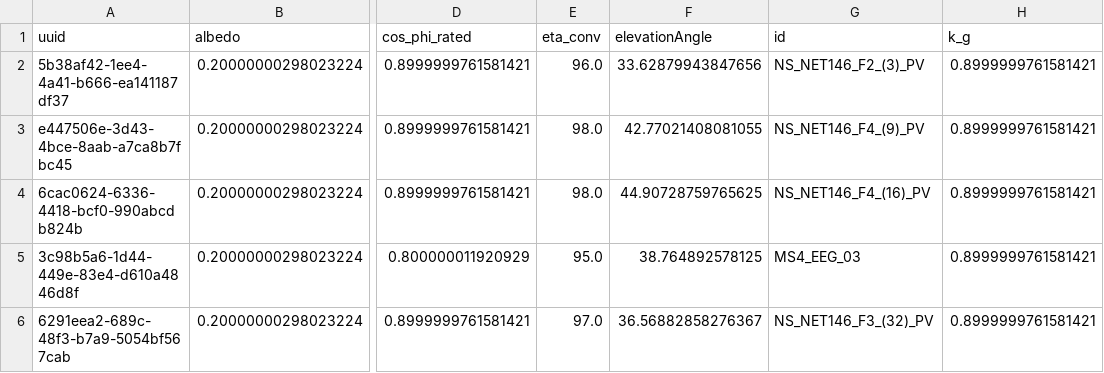
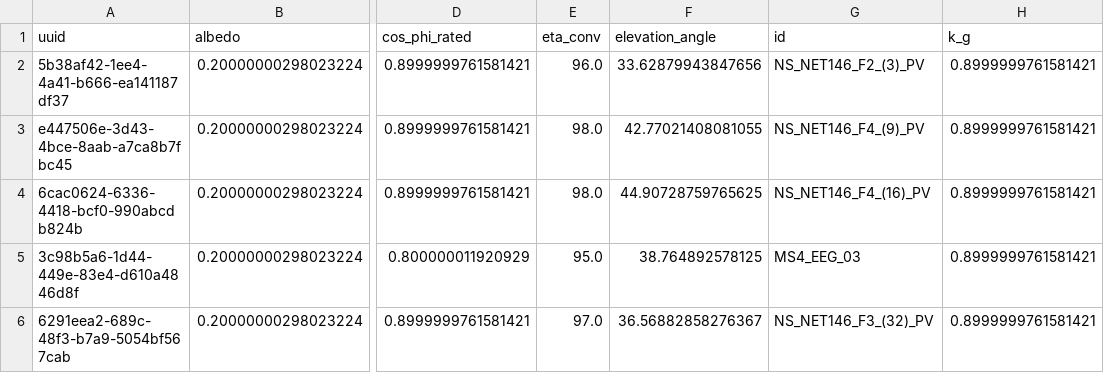
Before and after one commit to ie3-institute/simona, a CSV file: input/samples/vn_simona/fullGrid/pv_input.csv, drawn as a sheet; only a part is shown, gaps mark what is left out; the diff names each change by its address in the sheet, - before the commit and + after, or states it on an @@ line.

Commit message:
snake case for csv file

```diff
--- a/input/samples/vn_simona/fullGrid/pv_input.csv
+++ b/input/samples/vn_simona/fullGrid/pv_input.csv
-F1: elevationAngle
+F1: elevation_angle
```
